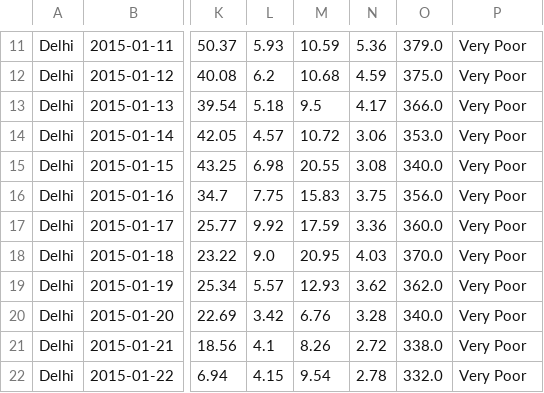
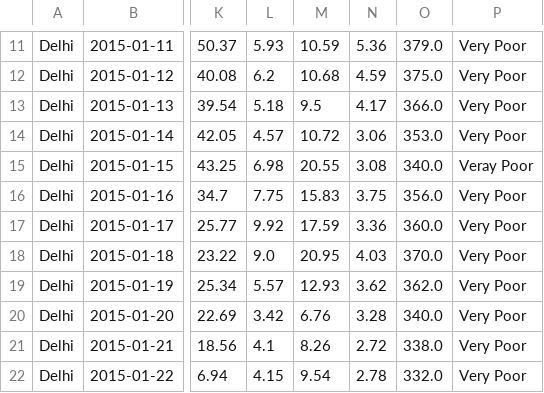
Before and after one commit to sbisht01-dev/ACI, a CSV file: csv/DELHI2015AQI.csv, drawn as a sheet; only a part is shown, gaps mark what is left out; the diff names each change by its address in the sheet, - before the commit and + after, or states it on an @@ line.

```diff
--- a/csv/DELHI2015AQI.csv
+++ b/csv/DELHI2015AQI.csv
-P15: Very Poor
+P15: Veray Poor
```
Also changed, not shown: 15 other files.
